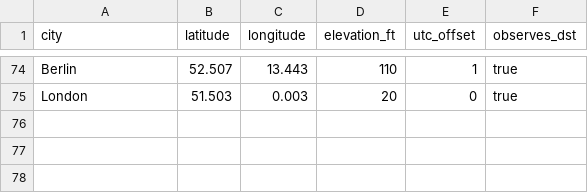
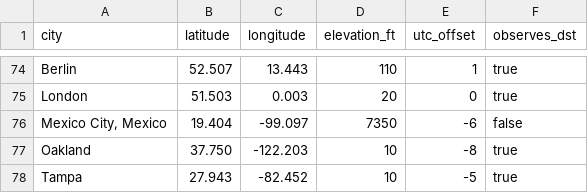
Before and after one commit to rodelBeronilla/fantasyscout, a CSV file: dbt/seeds/venues.csv, drawn as a sheet; only a part is shown, gaps mark what is left out.

```diff
--- a/dbt/seeds/venues.csv
+++ b/dbt/seeds/venues.csv
@@ -75 +75,4 @@ Berlin,52.507,13.443,110,1,true
 London,51.503,0.003,20,0,true
+"Mexico City, Mexico",19.404,-99.097,7350,-6,false
+Oakland,37.750,-122.203,10,-8,true
+Tampa,27.943,-82.452,10,-5,true
```
Also changed, not shown: 2 other files.
